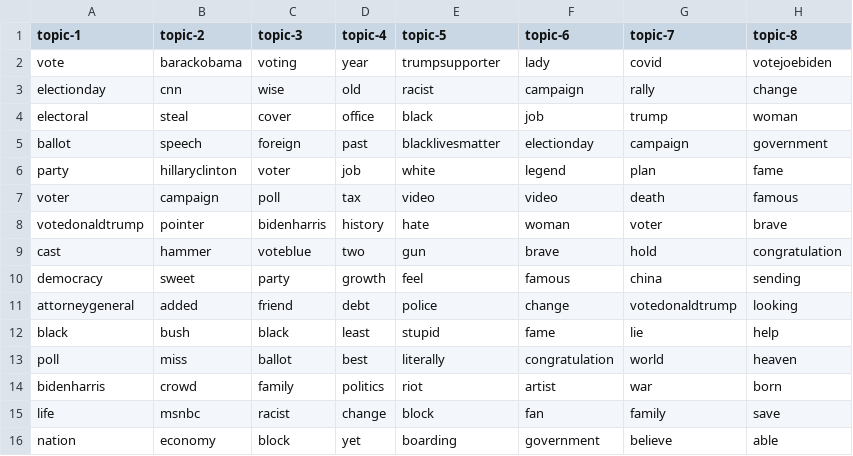
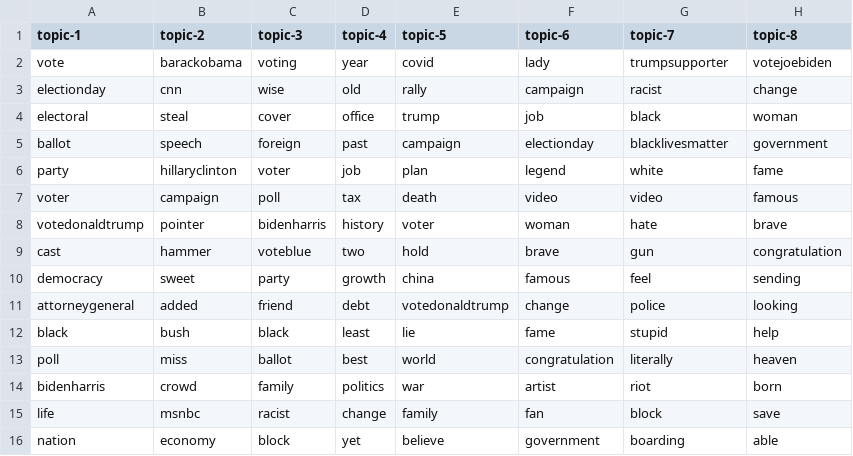
Before and after one commit to edubu2/metis-project4, a CSV file: etc/topic-words/topic_words_08.csv, drawn as a sheet; only a part is shown; the diff covers the shown part only.

```diff
--- a/etc/topic-words/topic_words_08.csv
+++ b/etc/topic-words/topic_words_08.csv
@@ -1,16 +1,16 @@
 topic-1,topic-2,topic-3,topic-4,topic-5,topic-6,topic-7,topic-8
-vote,barackobama,voting,year,trumpsupporter,lady,covid,votejoebiden
-electionday,cnn,wise,old,racist,campaign,rally,change
-electoral,steal,cover,office,black,job,trump,woman
-ballot,speech,foreign,past,blacklivesmatter,electionday,campaign,government
-party,hillaryclinton,voter,job,white,legend,plan,fame
-voter,campaign,poll,tax,video,video,death,famous
-votedonaldtrump,pointer,bidenharris,history,hate,woman,voter,brave
-cast,hammer,voteblue,two,gun,brave,hold,congratulation
-democracy,sweet,party,growth,feel,famous,china,sending
-attorneygeneral,added,friend,debt,police,change,votedonaldtrump,looking
-black,bush,black,least,stupid,fame,lie,help
-poll,miss,ballot,best,literally,congratulation,world,heaven
-bidenharris,crowd,family,politics,riot,artist,war,born
-life,msnbc,racist,change,block,fan,family,save
-nation,economy,block,yet,boarding,government,believe,able
+vote,barackobama,voting,year,covid,lady,trumpsupporter,votejoebiden
+electionday,cnn,wise,old,rally,campaign,racist,change
+electoral,steal,cover,office,trump,job,black,woman
+ballot,speech,foreign,past,campaign,electionday,blacklivesmatter,government
+party,hillaryclinton,voter,job,plan,legend,white,fame
+voter,campaign,poll,tax,death,video,video,famous
+votedonaldtrump,pointer,bidenharris,history,voter,woman,hate,brave
+cast,hammer,voteblue,two,hold,brave,gun,congratulation
+democracy,sweet,party,growth,china,famous,feel,sending
+attorneygeneral,added,friend,debt,votedonaldtrump,change,police,looking
+black,bush,black,least,lie,fame,stupid,help
+poll,miss,ballot,best,world,congratulation,literally,heaven
+bidenharris,crowd,family,politics,war,artist,riot,born
+life,msnbc,racist,change,family,fan,block,save
+nation,economy,block,yet,believe,government,boarding,able
```
Also changed, not shown: 41 edited cells elsewhere in this file, etc/topic-words/topic_words_10.csv, etc/topic-words/topic_words_13.csv, 13 other files.
